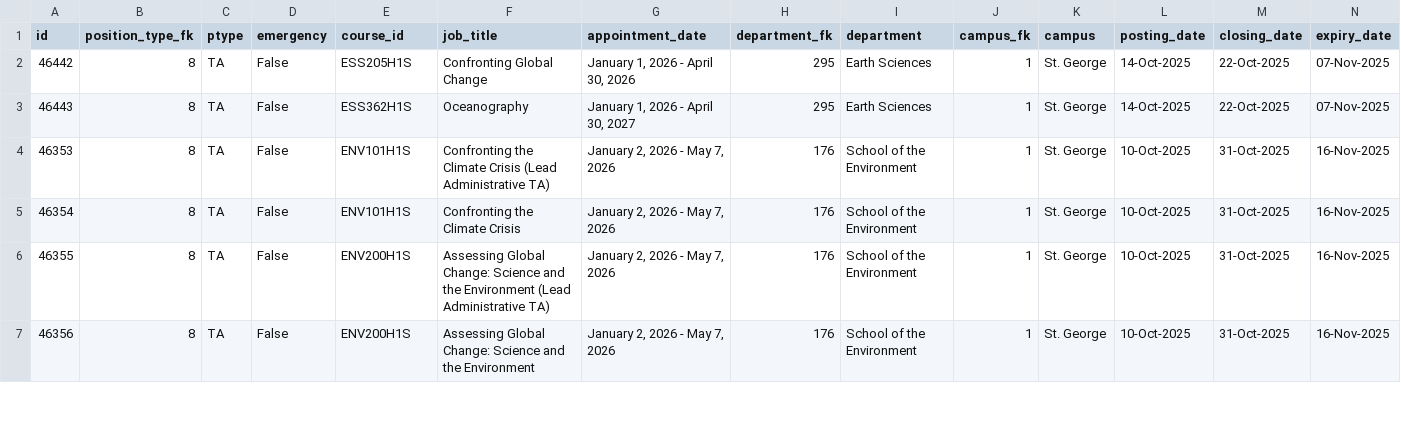
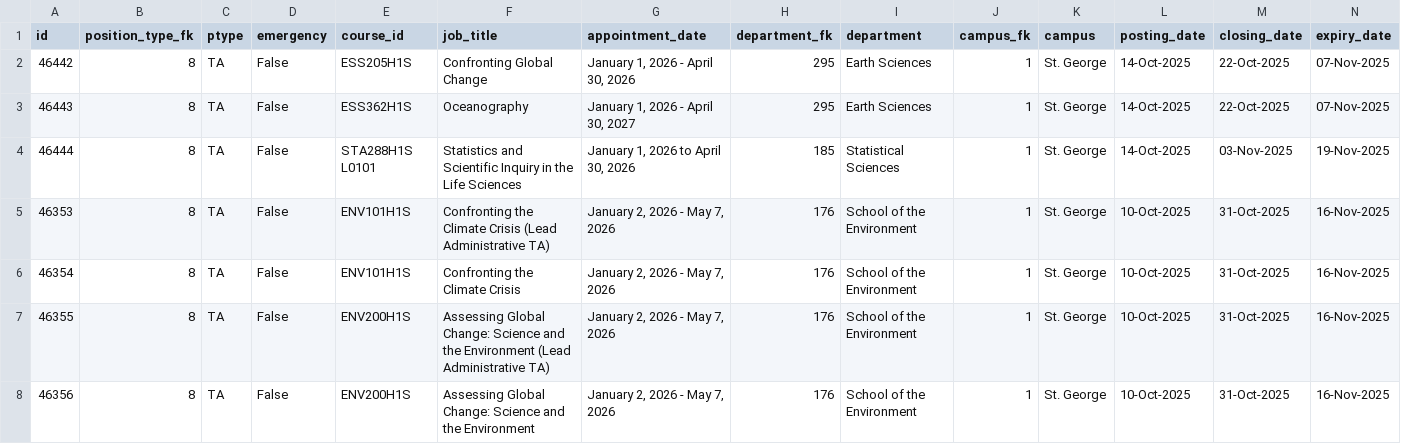
Before and after one commit to Nathan903/unit1.hrandequity.utoronto.ca, a CSV file: result.csv, drawn as a sheet; only a part is shown; rows hold the shown columns only; the diff names each change by its address in the sheet, - before the commit and + after, or states it on an @@ line.

```diff
--- a/result.csv
+++ b/result.csv
+row 4: 46444 | 8 | TA | False | STA288H1S L0101 | Statistics and Scientific Inquiry in the Life Sciences | January 1, 2026 to April 30, 2026 | 185 | Statistical Sciences | 1 | St. George | 14-Oct-2025 | 03-Nov-2025 | 19-Nov-2025
```
Also changed, not shown: 1 other file.
